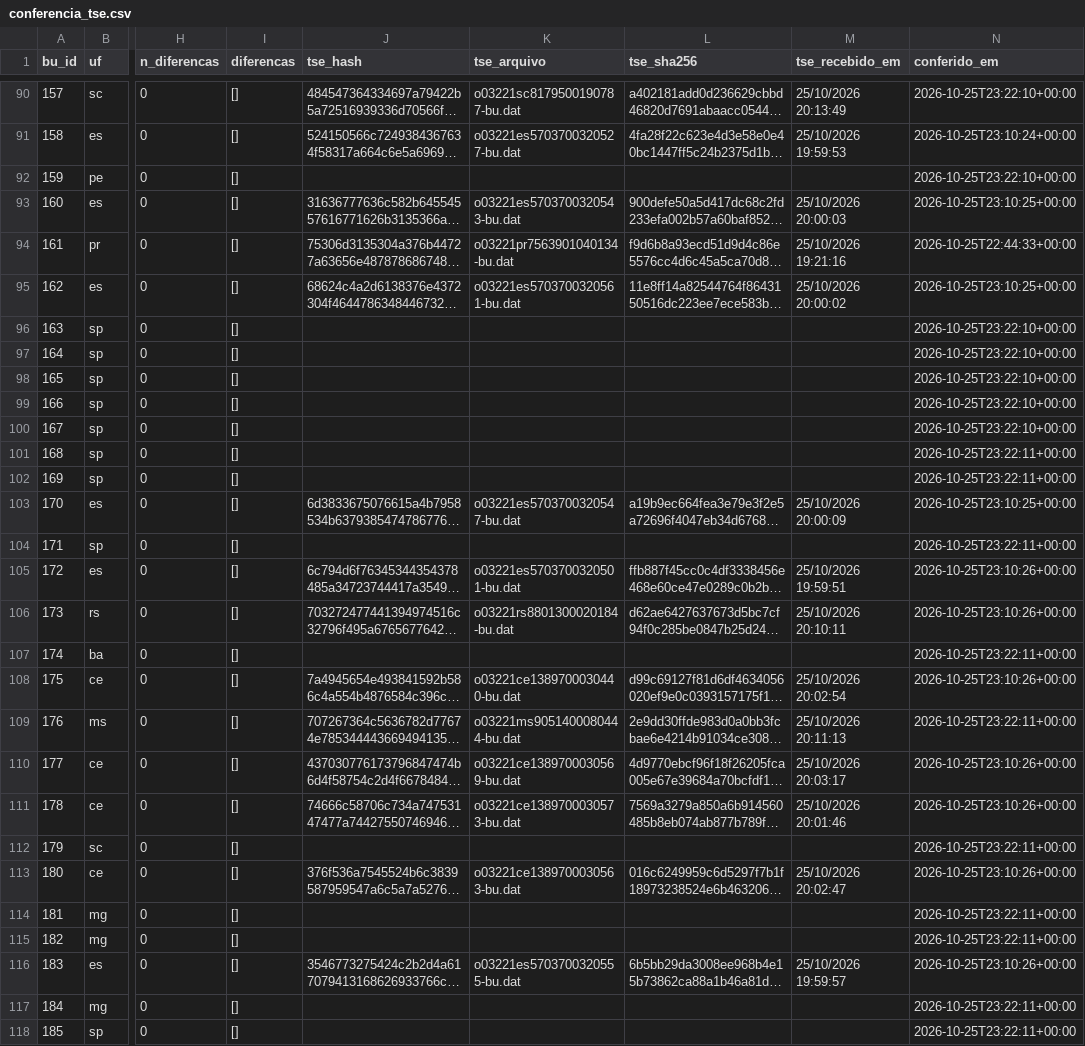
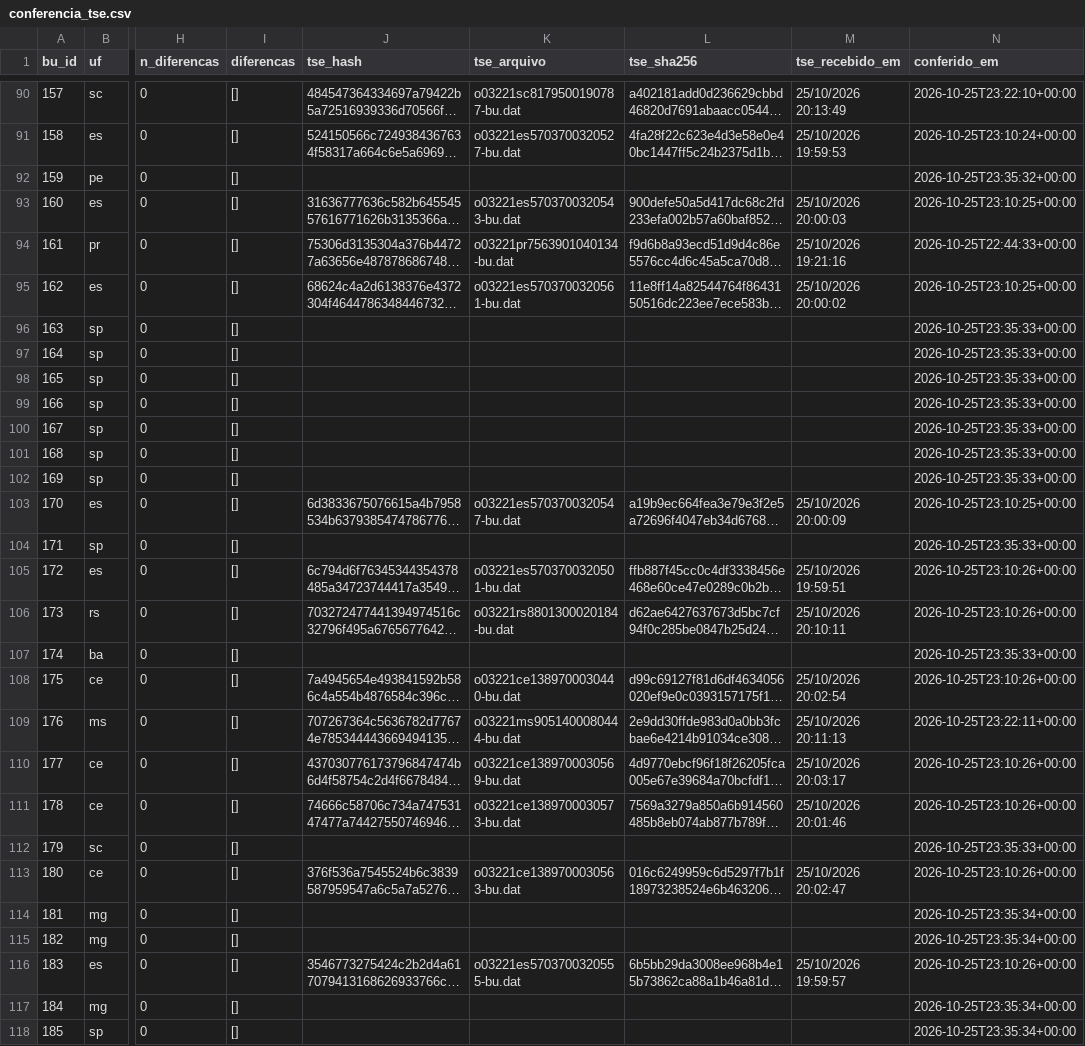
Before and after one commit to ArvorCo/PNAD, a CSV file: docs/assets/totalizacao_dados/conferencia_tse.csv, drawn as a sheet; only a part is shown, gaps mark what is left out; long unchanged cells end in …; the diff covers the shown part only; the diff names each change by its address in the sheet, - before the commit and + after, or states it on an @@ line.

Commit message:
totalizacao: snapshot 2026-10-25T23:35Z

```diff
--- a/docs/assets/totalizacao_dados/conferencia_tse.csv
+++ b/docs/assets/totalizacao_dados/conferencia_tse.csv
-N92 (conferido_em): 2026-10-25T23:22:10+00:00
+N92 (conferido_em): 2026-10-25T23:35:32+00:00
-N96:N100 (conferido_em): 2026-10-25T23:22:10+00:00
+N96:N100 (conferido_em): 2026-10-25T23:35:33+00:00
-N101:N102 (conferido_em): 2026-10-25T23:22:11+00:00
+N101:N102 (conferido_em): 2026-10-25T23:35:33+00:00
-N104 (conferido_em): 2026-10-25T23:22:11+00:00
+N104 (conferido_em): 2026-10-25T23:35:33+00:00
-N107 (conferido_em): 2026-10-25T23:22:11+00:00
+N107 (conferido_em): 2026-10-25T23:35:33+00:00
-N112 (conferido_em): 2026-10-25T23:22:11+00:00
+N112 (conferido_em): 2026-10-25T23:35:33+00:00
-N114:N115 (conferido_em): 2026-10-25T23:22:11+00:00
+N114:N115 (conferido_em): 2026-10-25T23:35:34+00:00
-N117:N118 (conferido_em): 2026-10-25T23:22:11+00:00
+N117:N118 (conferido_em): 2026-10-25T23:35:34+00:00
```
Also changed, not shown: 104 edited cells elsewhere in this file, 10 other files.
